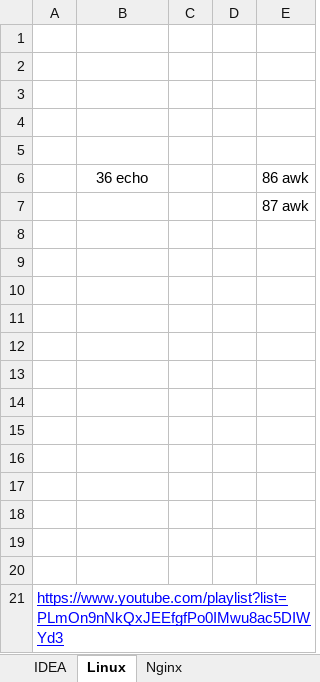
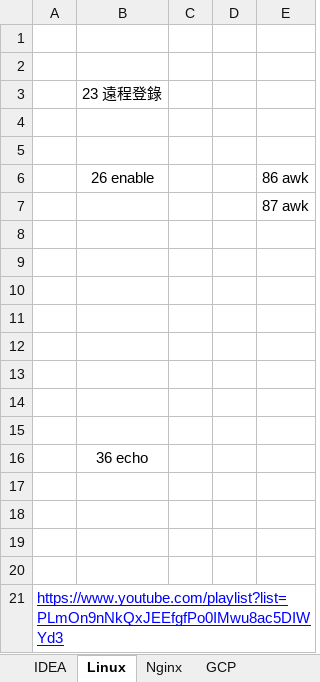
Before and after one commit to wilson6508/totalNote, an Excel workbook: atguigu.xlsx, sheet Linux, drawn as a sheet; values as stored, in another font and other column widths than the file's, no borders; removed rows and columns are numbered as before the commit, all else as after; the diff names each change by its address in the sheet, - before the commit and + after, or states it on an @@ line.

```diff
--- a/atguigu.xlsx (sheet Linux)
+++ b/atguigu.xlsx (sheet Linux)
+sheet tab: GCP
+row 3:  | 23 遠程登錄
-row 5: (empty)
-B6: 36 echo
+B6: 26 enable
-B16: (empty)
+B16: 36 echo
```
Also changed, not shown: sheet Nginx, 1 other file.
